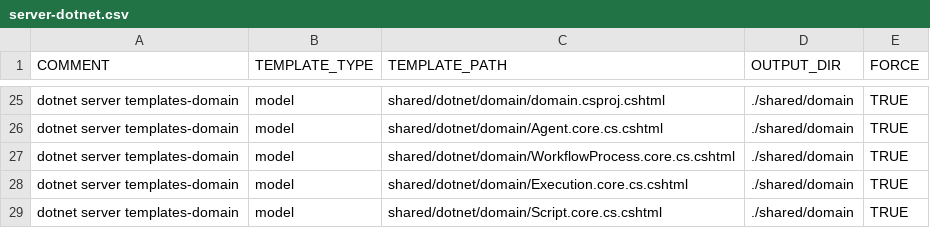
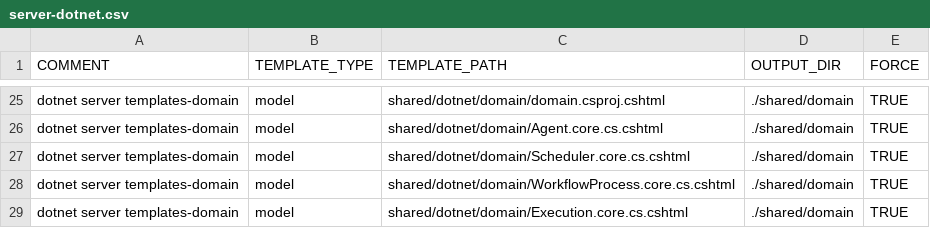
Before and after one commit to ekohlenberg/jumpstart, a CSV file: templates/server-dotnet.csv, drawn as a sheet; only a part is shown, gaps mark what is left out; the shorter side is filled out with more unchanged rows; the diff names each change by its address in the sheet, - before the commit and + after, or states it on an @@ line.

```diff
--- a/templates/server-dotnet.csv
+++ b/templates/server-dotnet.csv
+row 27: dotnet server templates-domain | model | shared/dotnet/domain/Scheduler.core.cs.cshtml | ./shared/domain | TRUE
```
Also changed, not shown: 9 other files.
